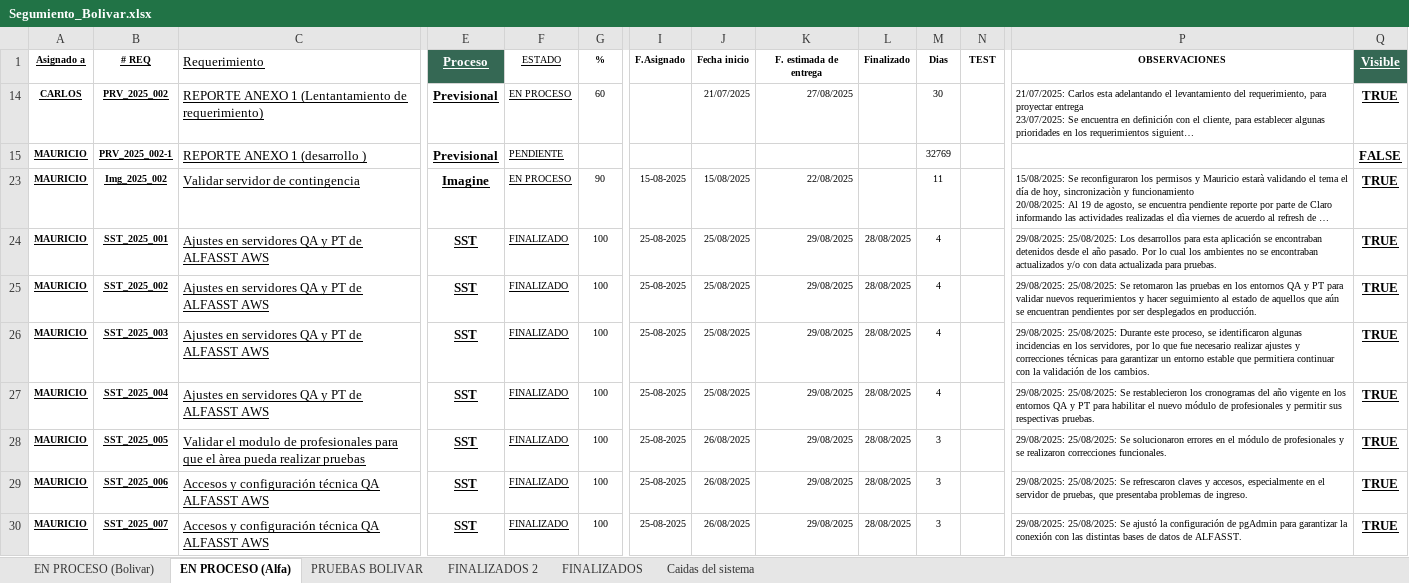
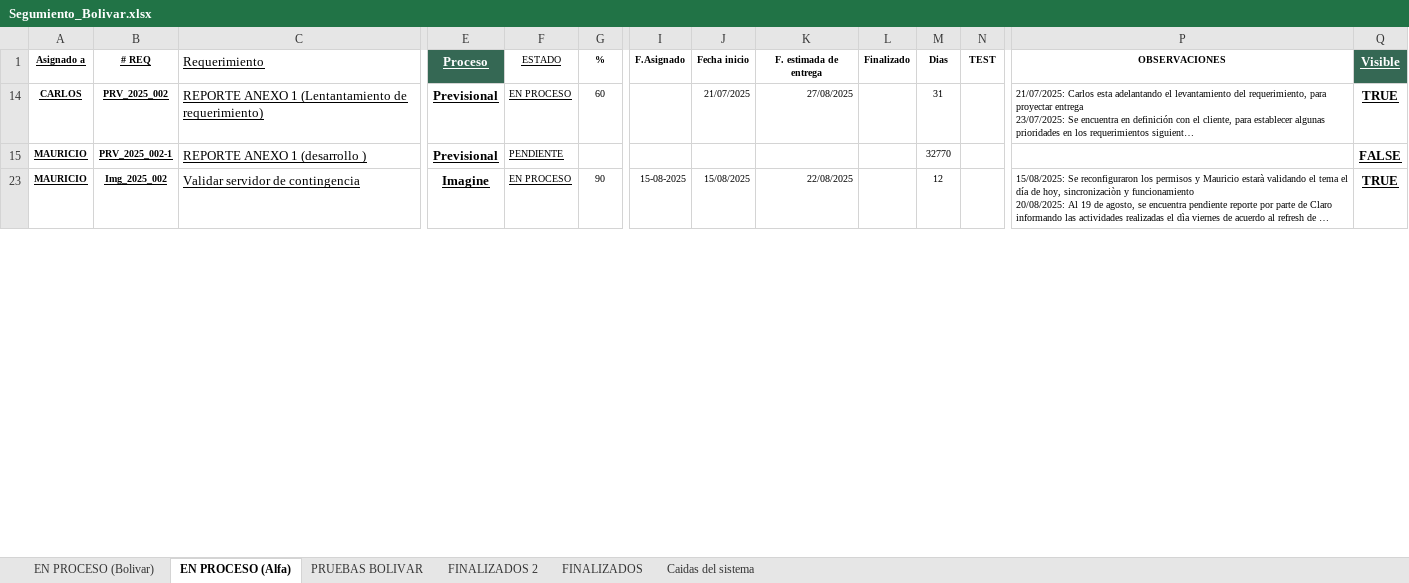
Before and after one commit to Imaginepruebas/requerimientos-diarios, an Excel workbook: Segumiento_Bolivar.xlsx, sheet EN PROCESO (Alfa), drawn as a sheet; only a part is shown, gaps mark what is left out; long unchanged cells end in …; values as stored, in another font and other column widths than the file's, no borders; charts and pictures and conditional formats and table styles not drawn; removed rows and columns are numbered as before the commit, all else as after; rows hold the shown columns only; the diff covers the shown part only; the diff names each change by its address in the sheet, - before the commit and + after, or states it on an @@ line.

```diff
--- a/Segumiento_Bolivar.xlsx (sheet EN PROCESO (Alfa))
+++ b/Segumiento_Bolivar.xlsx (sheet EN PROCESO (Alfa))
-M14 (Dias): 30
+M14 (Dias): 31
-M15 (Dias): 32769
+M15 (Dias): 32770
-M23 (Dias): 11
+M23 (Dias): 12
@@ row 24 hidden: MAURICIO | SST_2025_001 | Ajustes en servidores QA y PT de ALFASST AWS | SST | FINALIZADO | 100 | 25-08-2025 | 25/08/2025 | 29/08/2025 | 28/08/2025 | 4 |  | 29/08/2025: 25/08/2025: Los desarrollos para esta aplicación se encontraban detenidos desde el año pasado. Por lo cual los ambientes no se encontraban actualizados y/o con data actualizada para pruebas. | TRUE @@
@@ row 25 hidden: MAURICIO | SST_2025_002 | Ajustes en servidores QA y PT de ALFASST AWS | SST | FINALIZADO | 100 | 25-08-2025 | 25/08/2025 | 29/08/2025 | 28/08/2025 | 4 |  | 29/08/2025: 25/08/2025: Se retomaron las pruebas en los entornos QA y PT para validar nuevos requerimientos y hacer seguimiento al estado de aquellos que aún se encuentran pendientes por ser desplegados en producción. | TRUE @@
@@ row 26 hidden: MAURICIO | SST_2025_003 | Ajustes en servidores QA y PT de ALFASST AWS | SST | FINALIZADO | 100 | 25-08-2025 | 25/08/2025 | 29/08/2025 | 28/08/2025 | 4 |  | 29/08/2025: 25/08/2025: Durante este proceso, se identificaron algunas incidencias en los servidores, por lo que fue necesario realizar ajustes y correcciones técnicas para garantizar un entorno estable que permitiera continuar con la validación de los cambios. | TRUE @@
@@ row 27 hidden: MAURICIO | SST_2025_004 | Ajustes en servidores QA y PT de ALFASST AWS | SST | FINALIZADO | 100 | 25-08-2025 | 25/08/2025 | 29/08/2025 | 28/08/2025 | 4 |  | 29/08/2025: 25/08/2025: Se restablecieron los cronogramas del año vigente en los entornos QA y PT para habilitar el nuevo módulo de profesionales y permitir sus respectivas pruebas. | TRUE @@
@@ row 28 hidden: MAURICIO | SST_2025_005 | Validar el modulo de profesionales para que el àrea pueda realizar pruebas | SST | FINALIZADO | 100 | 25-08-2025 | 26/08/2025 | 29/08/2025 | 28/08/2025 | 3 |  | 29/08/2025: 25/08/2025: Se solucionaron errores en el módulo de profesionales y se realizaron correcciones funcionales. | TRUE @@
@@ row 29 hidden: MAURICIO | SST_2025_006 | Accesos y configuración técnica QA ALFASST AWS | SST | FINALIZADO | 100 | 25-08-2025 | 26/08/2025 | 29/08/2025 | 28/08/2025 | 3 |  | 29/08/2025: 25/08/2025: Se refrescaron claves y accesos, especialmente en el servidor de pruebas, que presentaba problemas de ingreso. | TRUE @@
@@ row 30 hidden: MAURICIO | SST_2025_007 | Accesos y configuración técnica QA ALFASST AWS | SST | FINALIZADO | 100 | 25-08-2025 | 26/08/2025 | 29/08/2025 | 28/08/2025 | 3 |  | 29/08/2025: 25/08/2025: Se ajustó la configuración de pgAdmin para garantizar la conexión con las distintas bases de datos de ALFASST. | TRUE @@
```
Also changed, not shown: 2 added rows, 1 removed row, 1 hidden or unhidden row and 6 edited cells elsewhere in this sheet, sheet EN PROCESO (Bolivar), sheet FINALIZADOS, sheet FINALIZADOS 2, hidden cells, charts or pictures, Segumiento_Colmedica.xlsx, Segumiento_Tuya.xlsx, 8 other files.
